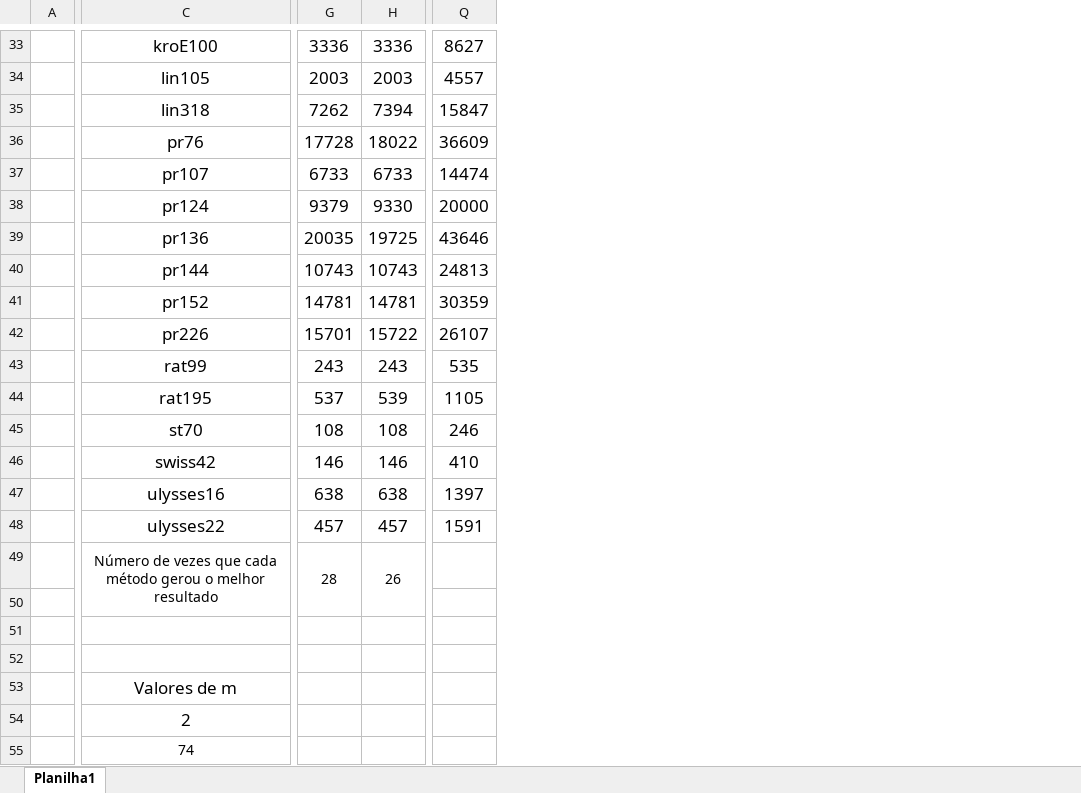
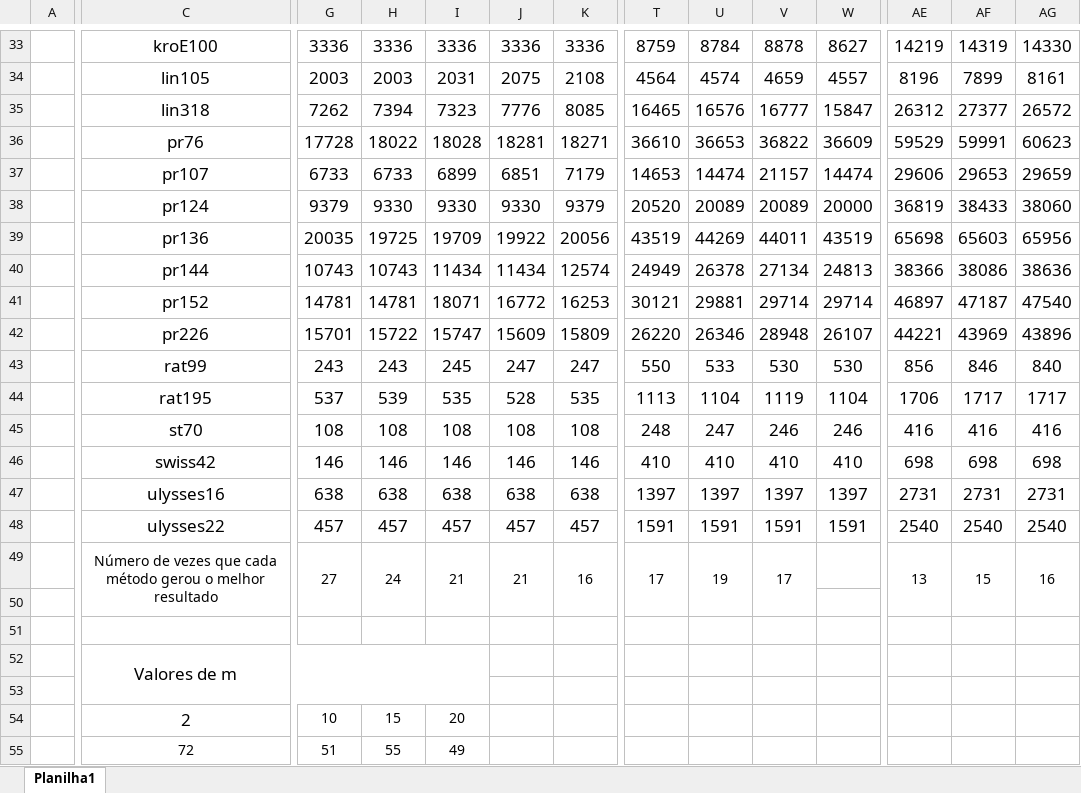
Before and after one commit to PauloDezingrini/Iniciacao-Cientifica, an Excel workbook: Arquivos/Comparações/Comparações dos valores de m para o graspRVND.xlsx, sheet Planilha1, drawn as a sheet; only a part is shown, gaps mark what is left out; values as stored, in another font and other column widths than the file's, no borders; conditional formats not drawn; removed rows and columns are numbered as before the commit, all else as after; rows hold the shown columns only; the diff covers the shown part only; the diff names each change by its address in the sheet, - before the commit and + after, or states it on an @@ line.

```diff
--- a/Arquivos/Comparações/Comparações dos valores de m para o graspRVND.xlsx (sheet Planilha1)
+++ b/Arquivos/Comparações/Comparações dos valores de m para o graspRVND.xlsx (sheet Planilha1)
+column I, rows 33-49: 3336 | 2031 | 7323 | 18028 | 6899 | 9330 | 19709 | 11434 | 18071 | 15747 | 245 | 535 | 108 | 146 | 638 | 457 | 21; row 54: 20
+column J, rows 33-49: 3336 | 2075 | 7776 | 18281 | 6851 | 9330 | 19922 | 11434 | 16772 | 15609 | 247 | 528 | 108 | 146 | 638 | 457 | 21
+column K, rows 33-49: 3336 | 2108 | 8085 | 18271 | 7179 | 9379 | 20056 | 12574 | 16253 | 15809 | 247 | 535 | 108 | 146 | 638 | 457 | 16
+column T, rows 33-49: 8759 | 4564 | 16465 | 36610 | 14653 | 20520 | 43519 | 24949 | 30121 | 26220 | 550 | 1113 | 248 | 410 | 1397 | 1591 | 17
+column U, rows 33-49: 8784 | 4574 | 16576 | 36653 | 14474 | 20089 | 44269 | 26378 | 29881 | 26346 | 533 | 1104 | 247 | 410 | 1397 | 1591 | 19
+column V, rows 33-49: 8878 | 4659 | 16777 | 36822 | 21157 | 20089 | 44011 | 27134 | 29714 | 28948 | 530 | 1119 | 246 | 410 | 1397 | 1591 | 17
+column AE, rows 33-49: 14219 | 8196 | 26312 | 59529 | 29606 | 36819 | 65698 | 38366 | 46897 | 44221 | 856 | 1706 | 416 | 698 | 2731 | 2540 | 13
+column AF, rows 33-49: 14319 | 7899 | 27377 | 59991 | 29653 | 38433 | 65603 | 38086 | 47187 | 43969 | 846 | 1717 | 416 | 698 | 2731 | 2540 | 15
+column AG, rows 33-49: 14330 | 8161 | 26572 | 60623 | 29659 | 38060 | 65956 | 38636 | 47540 | 43896 | 840 | 1717 | 416 | 698 | 2731 | 2540 | 16
-W39: 43646
+W39: 43519
-W41: 30359
+W41: 29714
-W43: 535
+W43: 530
-W44: 1105
+W44: 1104
-C49:D50 merged
+C49:D50 merged
-G49: 28
+G49: 27
-G49:G50 merged
+G49:G50 merged
-H49: 26
+H49: 24
-H49:H50 merged
+H49:H50 merged
-row 50: (empty)
-C53:F53 merged
+C52:I53 merged
+row 53: (empty)
-G54: (empty)
+G54: 10
-H54: (empty)
+H54: 15
-row 55:  | 74
+row 55:  | 72 | 51 | 55 | 49
```
Also changed, not shown: 24 edited cells and merged cells elsewhere in this sheet, formulas that keep their value, Arquivos/Comparações/Comparações dos valores de m para o graspRVND Semi-aleatório.xlsx.
